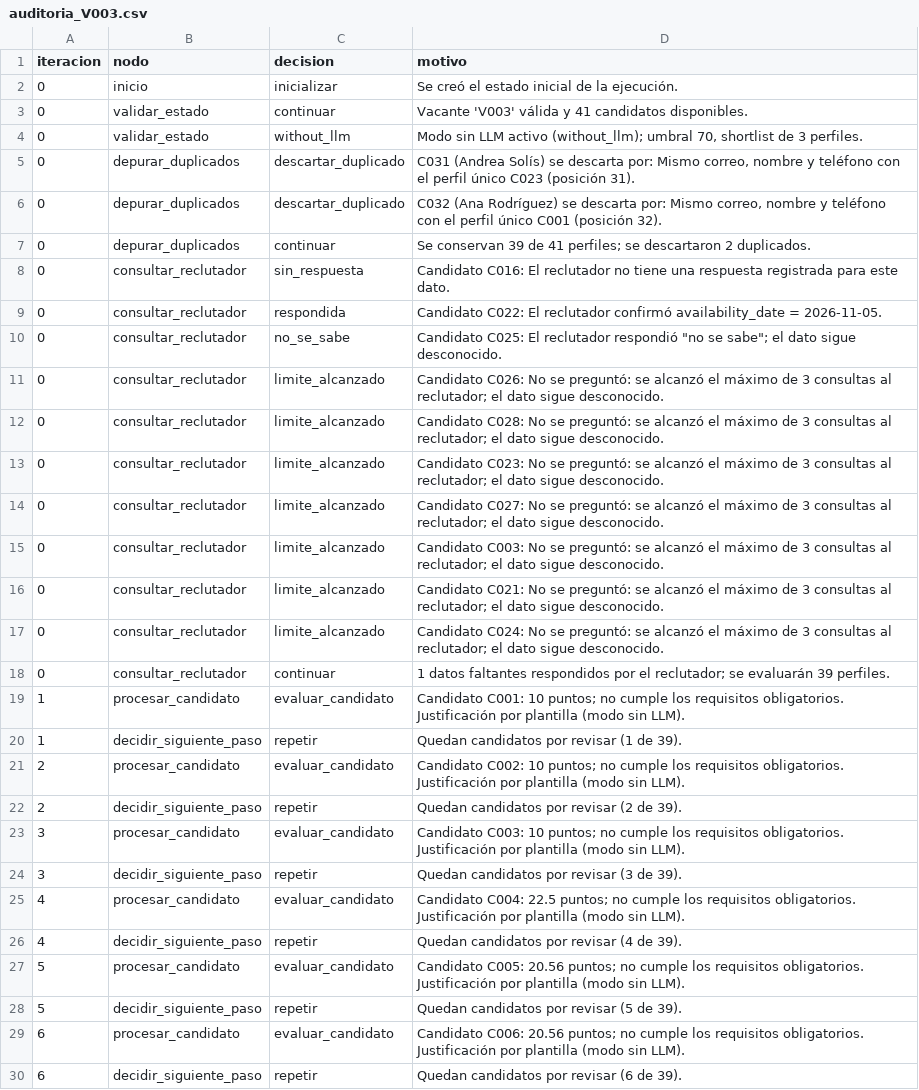
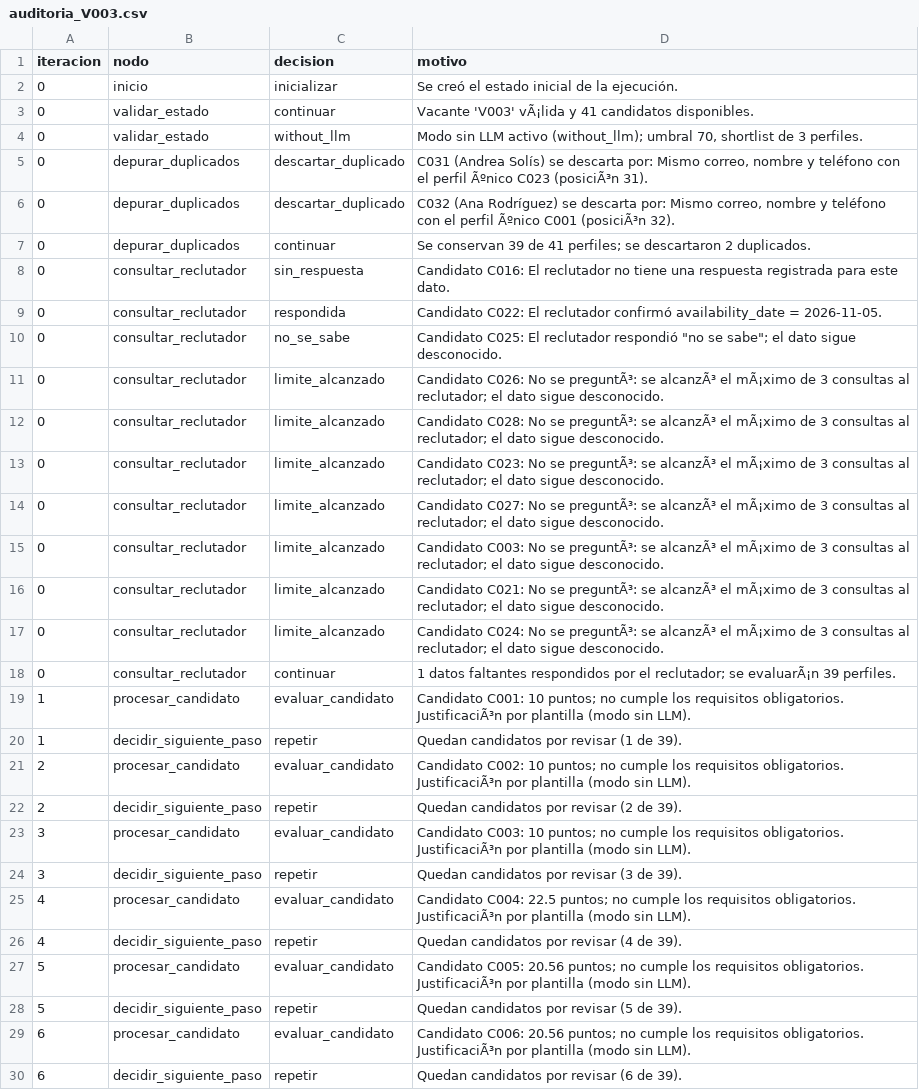
Before and after one commit to Rachel-ui/CASO2-Matching, a CSV file: reports/auditoria_V003.csv, drawn as a sheet; only a part is shown; the diff covers the shown part only.

```diff
--- a/reports/auditoria_V003.csv
+++ b/reports/auditoria_V003.csv
@@ -2,6 +2,6 @@ iteracion,nodo,decision,motivo
 0,inicio,inicializar,Se creó el estado inicial de la ejecución.
-0,validar_estado,continuar,Vacante 'V003' válida y 41 candidatos disponibles.
+0,validar_estado,continuar,Vacante 'V003' vÃ¡lida y 41 candidatos disponibles.
 0,validar_estado,without_llm,"Modo sin LLM activo (without_llm); umbral 70, shortlist de 3 perfiles."
-0,depurar_duplicados,descartar_duplicado,"C031 (Andrea Solís) se descarta por: Mismo correo, nombre y teléfono con el perfil único C023 (posición 31)."
-0,depurar_duplicados,descartar_duplicado,"C032 (Ana Rodríguez) se descarta por: Mismo correo, nombre y teléfono con el perfil único C001 (posición 32)."
+0,depurar_duplicados,descartar_duplicado,"C031 (Andrea Solís) se descarta por: Mismo correo, nombre y teléfono con el perfil Ãºnico C023 (posiciÃ³n 31)."
+0,depurar_duplicados,descartar_duplicado,"C032 (Ana Rodríguez) se descarta por: Mismo correo, nombre y teléfono con el perfil Ãºnico C001 (posiciÃ³n 32)."
 0,depurar_duplicados,continuar,Se conservan 39 de 41 perfiles; se descartaron 2 duplicados.
@@ -10,21 +10,21 @@ iteracion,nodo,decision,motivo
 0,consultar_reclutador,no_se_sabe,"Candidato C025: El reclutador respondió ""no se sabe""; el dato sigue desconocido."
-0,consultar_reclutador,limite_alcanzado,Candidato C026: No se preguntó: se alcanzó el máximo de 3 consultas al reclutador; el dato sigue desconocido.
-0,consultar_reclutador,limite_alcanzado,Candidato C028: No se preguntó: se alcanzó el máximo de 3 consultas al reclutador; el dato sigue desconocido.
-0,consultar_reclutador,limite_alcanzado,Candidato C023: No se preguntó: se alcanzó el máximo de 3 consultas al reclutador; el dato sigue desconocido.
-0,consultar_reclutador,limite_alcanzado,Candidato C027: No se preguntó: se alcanzó el máximo de 3 consultas al reclutador; el dato sigue desconocido.
-0,consultar_reclutador,limite_alcanzado,Candidato C003: No se preguntó: se alcanzó el máximo de 3 consultas al reclutador; el dato sigue desconocido.
-0,consultar_reclutador,limite_alcanzado,Candidato C021: No se preguntó: se alcanzó el máximo de 3 consultas al reclutador; el dato sigue desconocido.
-0,consultar_reclutador,limite_alcanzado,Candidato C024: No se preguntó: se alcanzó el máximo de 3 consultas al reclutador; el dato sigue desconocido.
-0,consultar_reclutador,continuar,1 datos faltantes respondidos por el reclutador; se evaluarán 39 perfiles.
-1,procesar_candidato,evaluar_candidato,Candidato C001: 10 puntos; no cumple los requisitos obligatorios. Justificación por plantilla (modo sin LLM).
+0,consultar_reclutador,limite_alcanzado,Candidato C026: No se preguntÃ³: se alcanzÃ³ el mÃ¡ximo de 3 consultas al reclutador; el dato sigue desconocido.
+0,consultar_reclutador,limite_alcanzado,Candidato C028: No se preguntÃ³: se alcanzÃ³ el mÃ¡ximo de 3 consultas al reclutador; el dato sigue desconocido.
+0,consultar_reclutador,limite_alcanzado,Candidato C023: No se preguntÃ³: se alcanzÃ³ el mÃ¡ximo de 3 consultas al reclutador; el dato sigue desconocido.
+0,consultar_reclutador,limite_alcanzado,Candidato C027: No se preguntÃ³: se alcanzÃ³ el mÃ¡ximo de 3 consultas al reclutador; el dato sigue desconocido.
+0,consultar_reclutador,limite_alcanzado,Candidato C003: No se preguntÃ³: se alcanzÃ³ el mÃ¡ximo de 3 consultas al reclutador; el dato sigue desconocido.
+0,consultar_reclutador,limite_alcanzado,Candidato C021: No se preguntÃ³: se alcanzÃ³ el mÃ¡ximo de 3 consultas al reclutador; el dato sigue desconocido.
+0,consultar_reclutador,limite_alcanzado,Candidato C024: No se preguntÃ³: se alcanzÃ³ el mÃ¡ximo de 3 consultas al reclutador; el dato sigue desconocido.
+0,consultar_reclutador,continuar,1 datos faltantes respondidos por el reclutador; se evaluarÃ¡n 39 perfiles.
+1,procesar_candidato,evaluar_candidato,Candidato C001: 10 puntos; no cumple los requisitos obligatorios. JustificaciÃ³n por plantilla (modo sin LLM).
 1,decidir_siguiente_paso,repetir,Quedan candidatos por revisar (1 de 39).
-2,procesar_candidato,evaluar_candidato,Candidato C002: 10 puntos; no cumple los requisitos obligatorios. Justificación por plantilla (modo sin LLM).
+2,procesar_candidato,evaluar_candidato,Candidato C002: 10 puntos; no cumple los requisitos obligatorios. JustificaciÃ³n por plantilla (modo sin LLM).
 2,decidir_siguiente_paso,repetir,Quedan candidatos por revisar (2 de 39).
-3,procesar_candidato,evaluar_candidato,Candidato C003: 10 puntos; no cumple los requisitos obligatorios. Justificación por plantilla (modo sin LLM).
+3,procesar_candidato,evaluar_candidato,Candidato C003: 10 puntos; no cumple los requisitos obligatorios. JustificaciÃ³n por plantilla (modo sin LLM).
 3,decidir_siguiente_paso,repetir,Quedan candidatos por revisar (3 de 39).
-4,procesar_candidato,evaluar_candidato,Candidato C004: 22.5 puntos; no cumple los requisitos obligatorios. Justificación por plantilla (modo sin LLM).
+4,procesar_candidato,evaluar_candidato,Candidato C004: 22.5 puntos; no cumple los requisitos obligatorios. JustificaciÃ³n por plantilla (modo sin LLM).
 4,decidir_siguiente_paso,repetir,Quedan candidatos por revisar (4 de 39).
-5,procesar_candidato,evaluar_candidato,Candidato C005: 20.56 puntos; no cumple los requisitos obligatorios. Justificación por plantilla (modo sin LLM).
+5,procesar_candidato,evaluar_candidato,Candidato C005: 20.56 puntos; no cumple los requisitos obligatorios. JustificaciÃ³n por plantilla (modo sin LLM).
 5,decidir_siguiente_paso,repetir,Quedan candidatos por revisar (5 de 39).
-6,procesar_candidato,evaluar_candidato,Candidato C006: 20.56 puntos; no cumple los requisitos obligatorios. Justificación por plantilla (modo sin LLM).
+6,procesar_candidato,evaluar_candidato,Candidato C006: 20.56 puntos; no cumple los requisitos obligatorios. JustificaciÃ³n por plantilla (modo sin LLM).
 6,decidir_siguiente_paso,repetir,Quedan candidatos por revisar (6 de 39).
```
Also changed, not shown: 1 added row and 37 edited cells elsewhere in this file, 29 other files.
